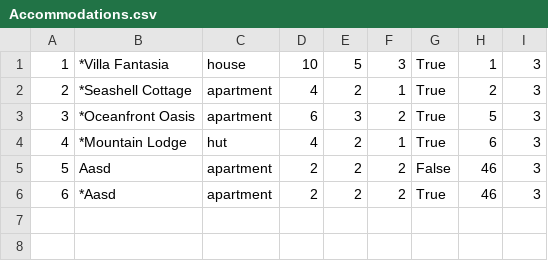
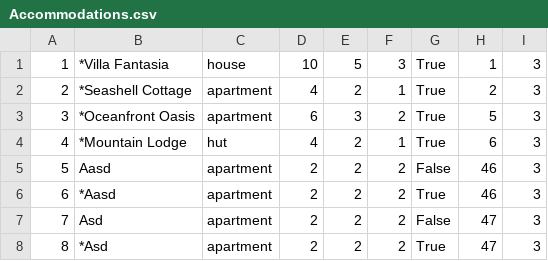
Before and after one commit to seli0001/SIMS-Projekat, a CSV file: SIMS/SIMS/Resources/Data/Accommodations.csv, drawn as a sheet.

```diff
--- a/SIMS/SIMS/Resources/Data/Accommodations.csv
+++ b/SIMS/SIMS/Resources/Data/Accommodations.csv
@@ -6 +6,3 @@
 6|*Aasd|apartment|2|2|2|True|46|3
+7|Asd|apartment|2|2|2|False|47|3
+8|*Asd|apartment|2|2|2|True|47|3
```
Also changed, not shown: SIMS/SIMS/Resources/Data/Locations.csv, SIMS/SIMS/Resources/Data/Reservations.csv, 43 other files.
